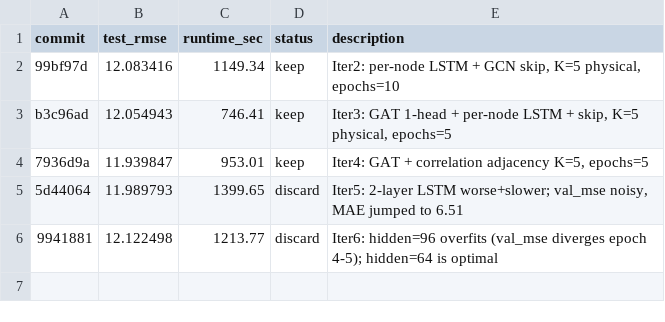
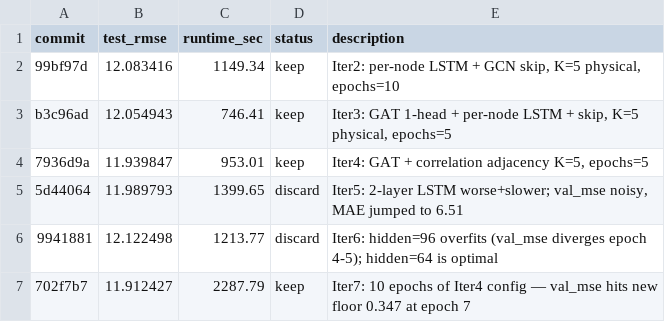
Before and after one commit to daigpaig/la-traffic-forecasting, a TSV file: experiments/spatio_temporal/results.tsv, drawn as a sheet; the diff names each change by its address in the sheet, - before the commit and + after, or states it on an @@ line.

```diff
--- a/experiments/spatio_temporal/results.tsv
+++ b/experiments/spatio_temporal/results.tsv
+row 7: 702f7b7 | 11.912427 | 2287.79 | keep | Iter7: 10 epochs of Iter4 config — val_mse hits new floor 0.347 at epoch 7
```
Also changed, not shown: 1 other file.
